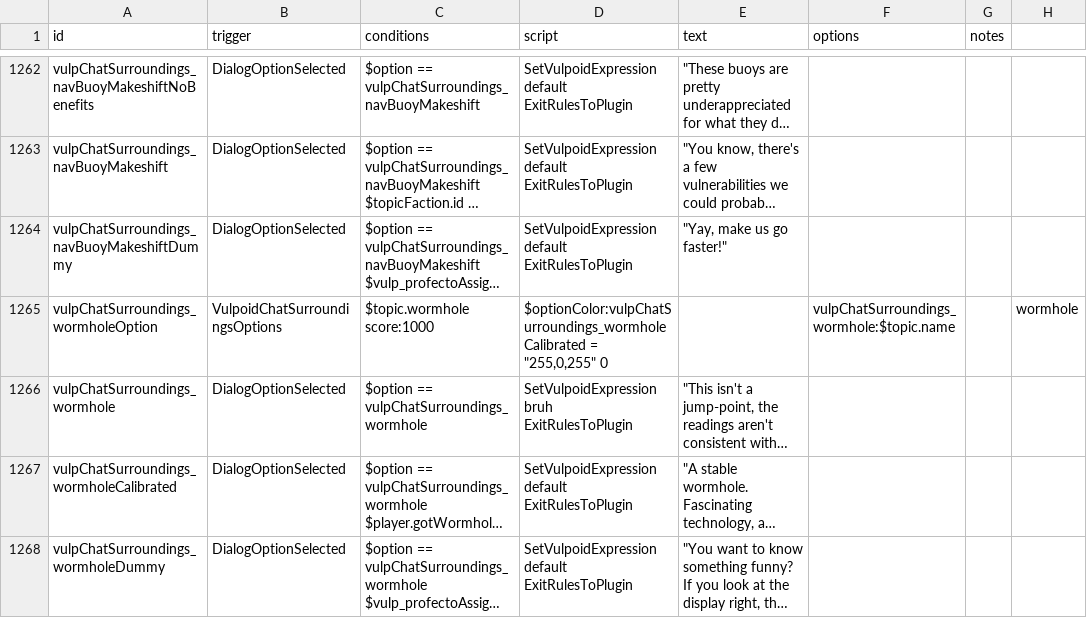
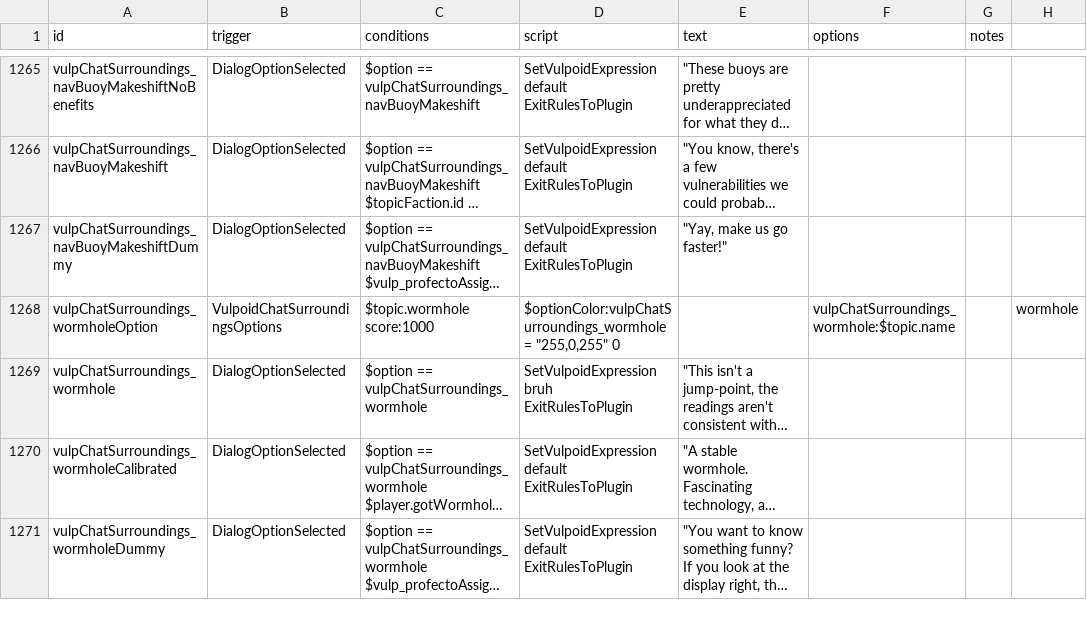
Before and after one commit to confer0/vulpoids, a CSV file: data/campaign/rules.csv, drawn as a sheet; only a part is shown, gaps mark what is left out; long unchanged cells end in …; addresses are those after the commit; the diff covers the shown part only; the diff names each change by its address in the sheet, - before the commit and + after, or states it on an @@ line.

```diff
--- a/data/campaign/rules.csv
+++ b/data/campaign/rules.csv
-D1268 (script): $optionColor:vulpChatSurroundings_wormholeCalibrated = "255,0,255"…
+D1268 (script): $optionColor:vulpChatSurroundings_wormhole = "255,0,255"…
```
Also changed, not shown: 14 added rows and 8 edited cells elsewhere in this file.
